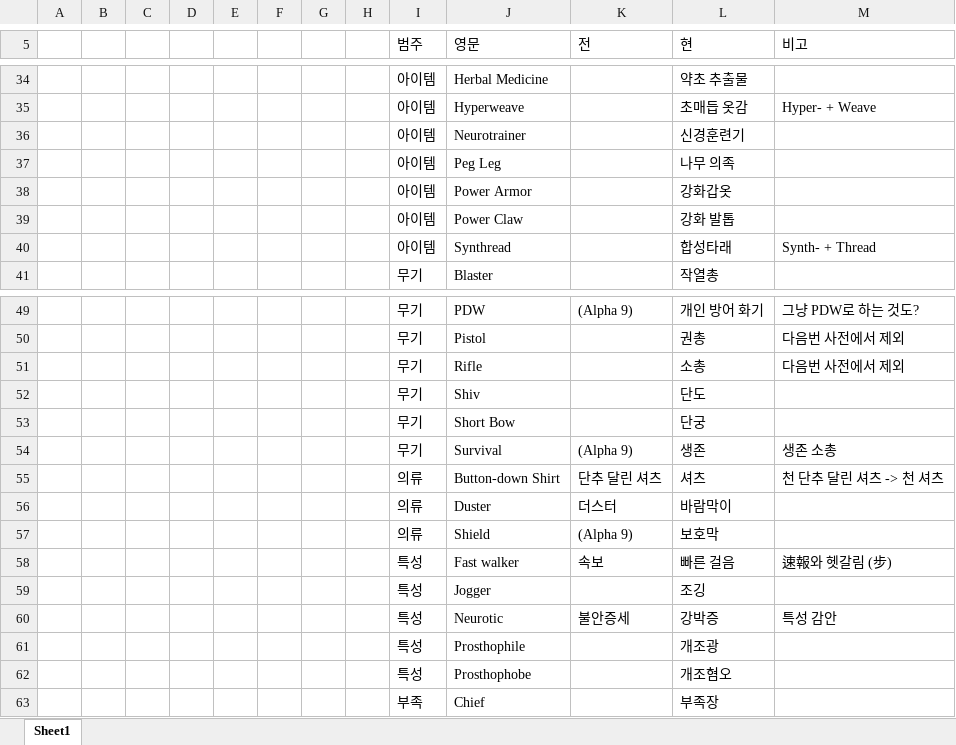
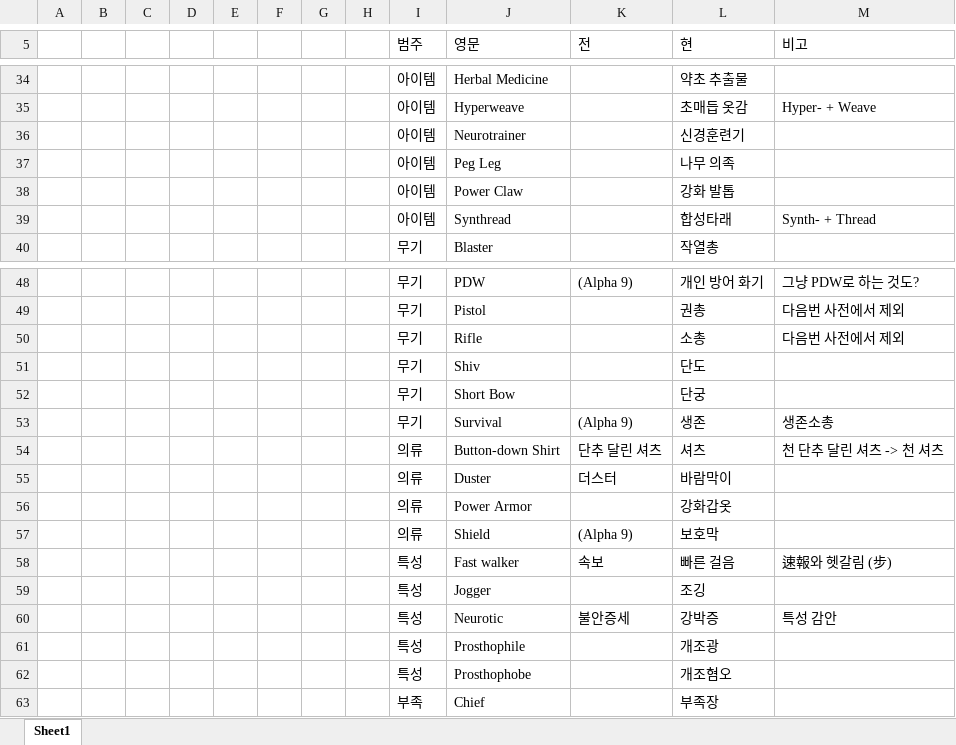
Before and after one commit to Ludeon/RimWorld-Korean, an Excel workbook: Dictionary.xlsx, sheet Sheet1, drawn as a sheet; only a part is shown, gaps mark what is left out; values as stored, in another font and other column widths than the file's, no borders; table styles not drawn; removed rows and columns are numbered as before the commit, all else as after; the diff names each change by its address in the sheet, - before the commit and + after, or states it on an @@ line.

```diff
--- a/Dictionary.xlsx (sheet Sheet1)
+++ b/Dictionary.xlsx (sheet Sheet1)
-row 38:  |  |  |  |  |  |  |  | 아이템 | Power Armor |  | 강화갑옷
-M53 (비고): 생존 소총
+M53 (비고): 생존소총
+row 56:  |  |  |  |  |  |  |  | 의류 | Power Armor |  | 강화갑옷
```
Also changed, not shown: 1 other file.
